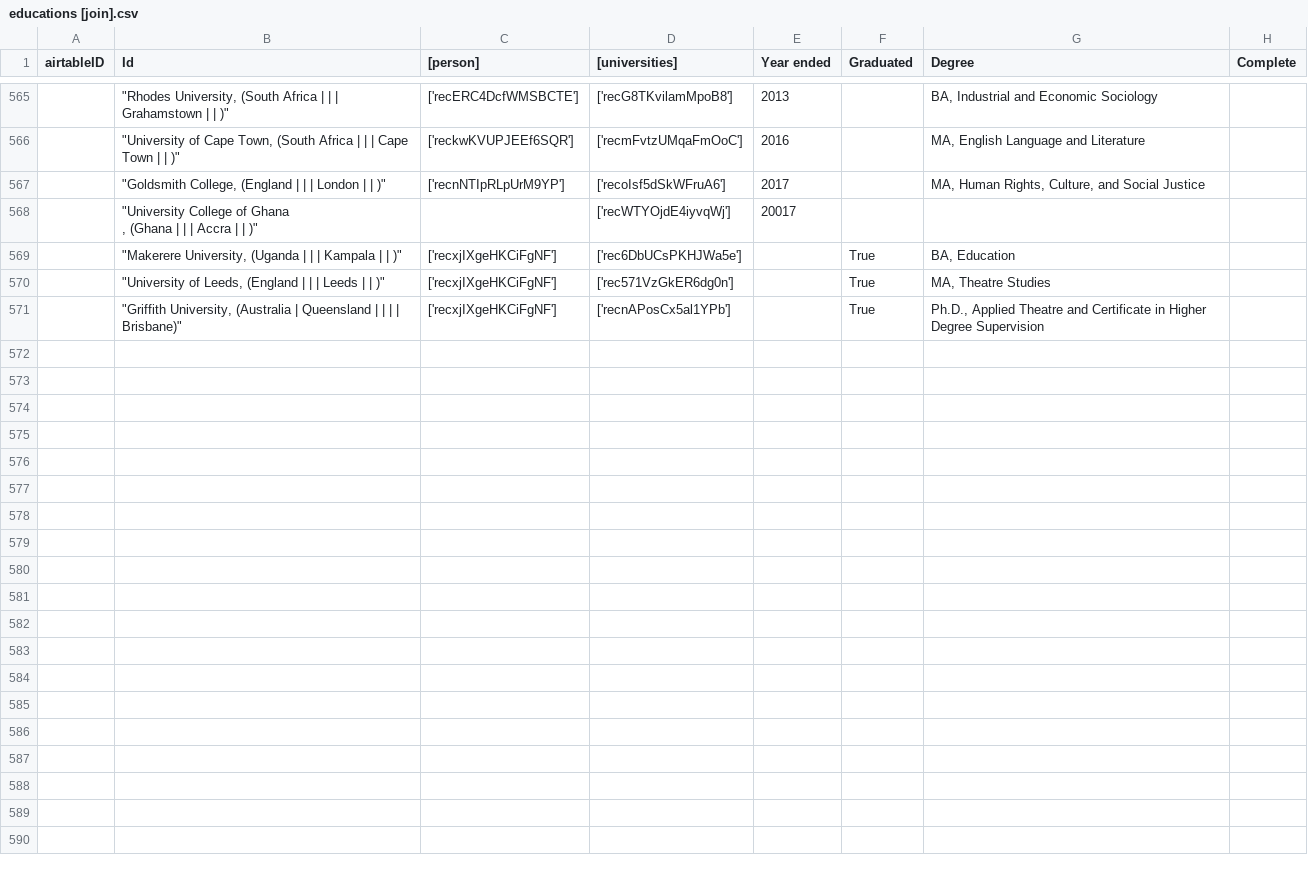
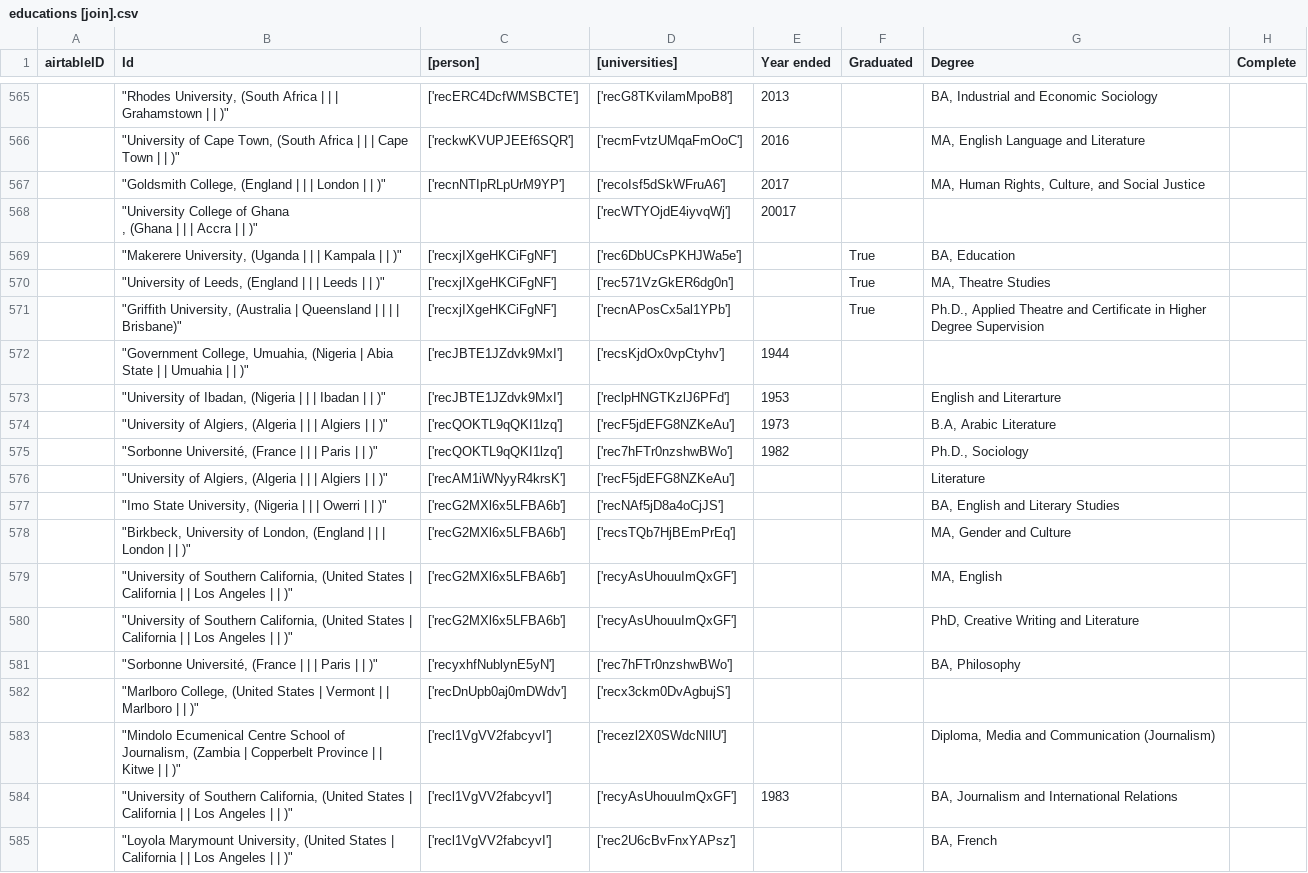
Before and after one commit to CDRH/data_african_poetics, a CSV file: scripts/airtableExport/csv/educations [join].csv, drawn as a sheet; only a part is shown, gaps mark what is left out; the diff covers the shown part only.

Commit message:
pull new data from airtable

```diff
--- a/scripts/airtableExport/csv/educations [join].csv
+++ b/scripts/airtableExport/csv/educations [join].csv
@@ -628 +628,15 @@
 "","""Griffith University,  (Australia | Queensland |  |  |  | Brisbane)""","['recxjIXgeHKCiFgNF']","['recnAPosCx5al1YPb']","","True","Ph.D., Applied Theatre and Certificate in Higher Degree Supervision",""
+"","""Government College, Umuahia,  (Nigeria | Abia State |  | Umuahia |  | )""","['recJBTE1JZdvk9MxI']","['recsKjdOx0vpCtyhv']","1944","","",""
+"","""University of Ibadan,  (Nigeria |  |  | Ibadan |  | )""","['recJBTE1JZdvk9MxI']","['reclpHNGTKzlJ6PFd']","1953","","English and Literarture",""
+"","""University of Algiers,  (Algeria |  |  | Algiers |  | )""","['recQOKTL9qQKI1lzq']","['recF5jdEFG8NZKeAu']","1973","","B.A, Arabic Literature",""
+"","""Sorbonne Université,  (France |  |  | Paris |  | )""","['recQOKTL9qQKI1lzq']","['rec7hFTr0nzshwBWo']","1982","","Ph.D., Sociology",""
+"","""University of Algiers,  (Algeria |  |  | Algiers |  | )""","['recAM1iWNyyR4krsK']","['recF5jdEFG8NZKeAu']","","","Literature",""
+"","""Imo State University,  (Nigeria |  |  | Owerri |  | )""","['recG2MXl6x5LFBA6b']","['recNAf5jD8a4oCjJS']","","","BA, English and Literary Studies",""
+"","""Birkbeck, University of London,  (England |  |  | London |  | )""","['recG2MXl6x5LFBA6b']","['recsTQb7HjBEmPrEq']","","","MA, Gender and Culture",""
+"","""University of Southern California,  (United States | California |  | Los Angeles |  | )""","['recG2MXl6x5LFBA6b']","['recyAsUhouuImQxGF']","","","MA, English",""
+"","""University of Southern California,  (United States | California |  | Los Angeles |  | )""","['recG2MXl6x5LFBA6b']","['recyAsUhouuImQxGF']","","","PhD, Creative Writing and Literature",""
+"","""Sorbonne Université,  (France |  |  | Paris |  | )""","['recyxhfNublynE5yN']","['rec7hFTr0nzshwBWo']","","","BA, Philosophy",""
+"","""Marlboro College,  (United States | Vermont |  | Marlboro |  | )""","['recDnUpb0aj0mDWdv']","['recx3ckm0DvAgbujS']","","","",""
+"","""Mindolo Ecumenical Centre School of Journalism,  (Zambia | Copperbelt Province |  | Kitwe |  | )""","['recl1VgVV2fabcyvI']","['recezl2X0SWdcNIlU']","","","Diploma, Media and Communication (Journalism)",""
+"","""University of Southern California,  (United States | California |  | Los Angeles |  | )""","['recl1VgVV2fabcyvI']","['recyAsUhouuImQxGF']","1983","","BA, Journalism and International Relations",""
+"","""Loyola Marymount University,  (United States | California |  | Los Angeles |  | )""","['recl1VgVV2fabcyvI']","['rec2U6cBvFnxYAPsz']","","","BA, French",""
```
Also changed, not shown: 13 added rows elsewhere in this file, scripts/airtableExport/csv/locations.csv, scripts/airtableExport/csv/universities.csv, 2 other files.
